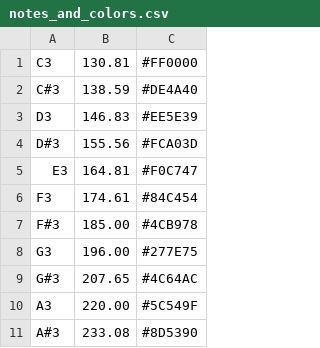
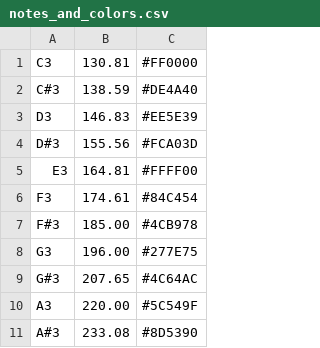
Before and after one commit to mattbellis/Boomwhacker_hero, a CSV file: notes_and_colors.csv, drawn as a sheet; only a part is shown.

Commit message:
Update notes_and_colors.csv

```diff
--- a/notes_and_colors.csv
+++ b/notes_and_colors.csv
@@ -4,3 +4,3 @@ D3,146.83,#EE5E39
 D#3,155.56,#FCA03D
-E3,164.81,#F0C747
+E3,164.81,#FFFF00
 F3,174.61,#84C454
```
